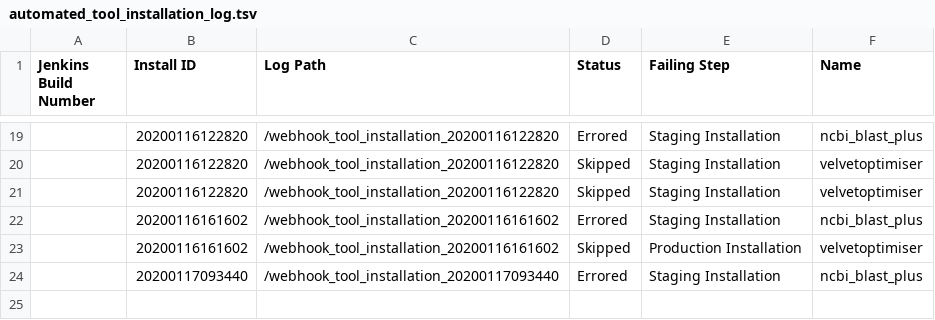
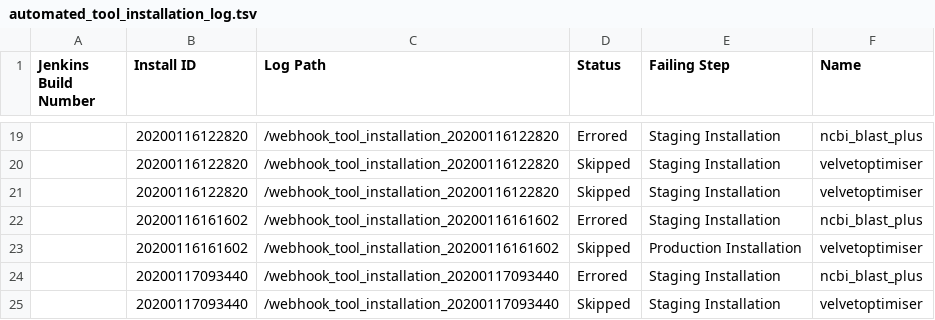
Before and after one commit to cat-bro/usegalaxy-au-tools, a TSV file: automated_tool_installation_log.tsv, drawn as a sheet; only a part is shown, gaps mark what is left out.

Commit message:
automated_tool_installation_log.tsv entry for build .

```diff
--- a/automated_tool_installation_log.tsv
+++ b/automated_tool_installation_log.tsv
@@ -24 +24,2 @@ Jenkins Build Number	Install ID	Log Path	Status	Failing Step	Name
 	20200117093440	/webhook_tool_installation_20200117093440	Errored	Staging Installation	ncbi_blast_plus
+	20200117093440	/webhook_tool_installation_20200117093440	Skipped	Staging Installation	velvetoptimiser
```
